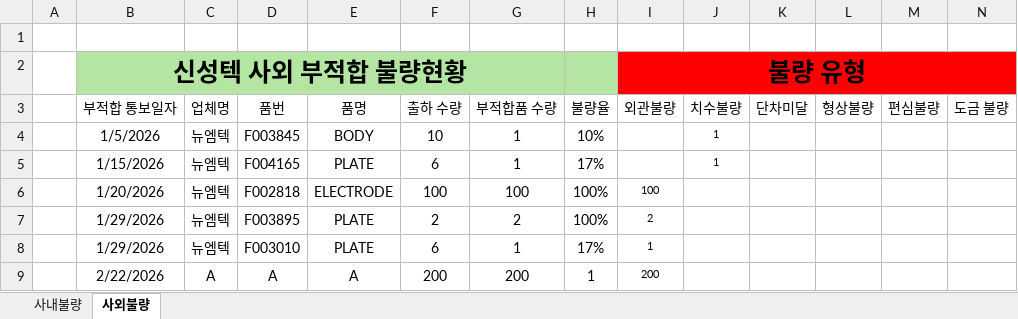
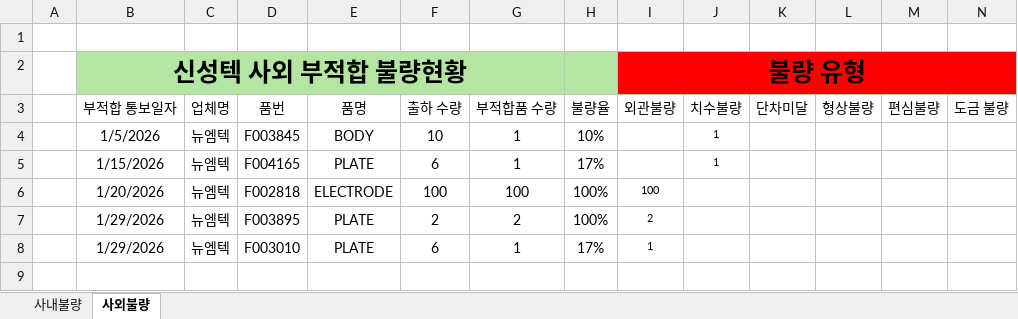
Before and after one commit to 99805106aa-web/shinsung-ncp-management, an Excel workbook: 신성텍 부적합 현황.xlsx, sheet 사외불량, drawn as a sheet; only a part is shown; values as stored, in another font and other column widths than the file's, no borders; rows hold the shown columns only; the diff names each change by its address in the sheet, - before the commit and + after, or states it on an @@ line.

```diff
--- a/신성텍 부적합 현황.xlsx (sheet 사외불량)
+++ b/신성텍 부적합 현황.xlsx (sheet 사외불량)
-row 9:  | 2/22/2026 | A | A | A | 200 | 200 | 1 | 200
```
Also changed, not shown: sheet 사내불량.
